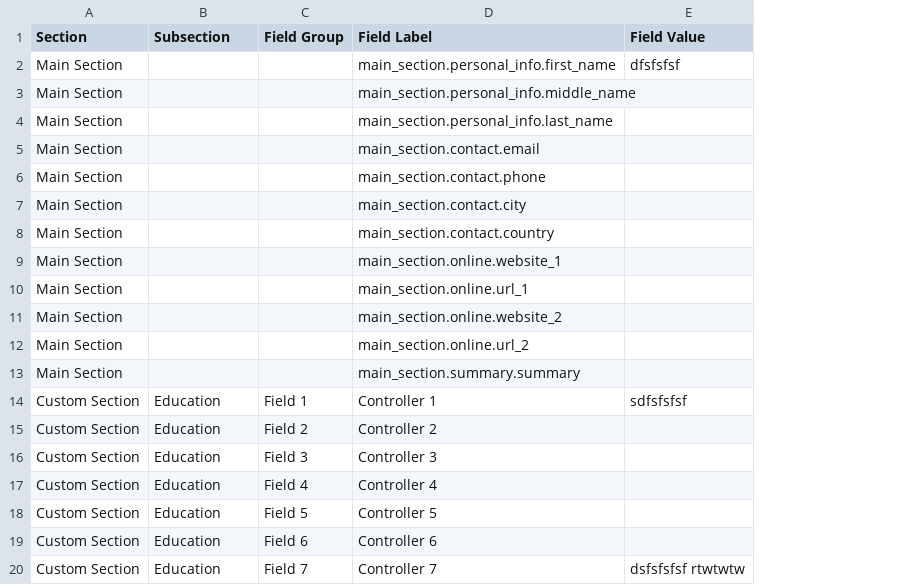
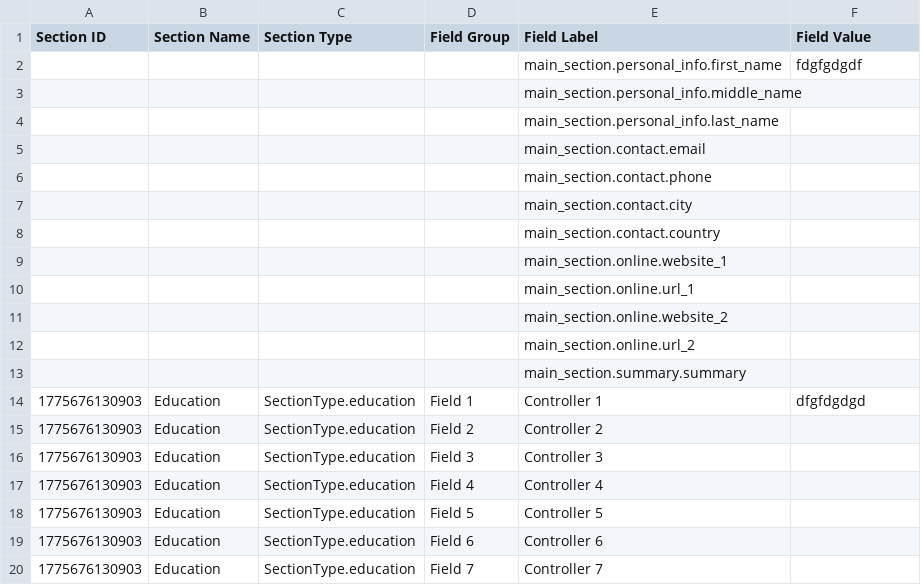
Before and after one commit to rubinity/mmmCV, a CSV file: data/cv_data.csv, drawn as a sheet; removed rows and columns are numbered as before the commit, all else as after; the diff names each change by its address in the sheet, - before the commit and + after, or states it on an @@ line.

Commit message:
fix: data saving format fixed

```diff
--- a/data/cv_data.csv
+++ b/data/cv_data.csv
-column A (Section), rows 2-20: Main Section | Main Section | Main Section | Main Section | Main Section | Main Section | Main Section | Main Section | Main Section | Main Section | Main Section | Main Section | Custom Section | Custom Section | Custom Section | Custom Section | Custom Section | Custom Section | Custom Section
+column A (Section ID), rows 14-20: all 1775676130903
+column C (Section Type), rows 14-20: all SectionType.education
-B1: Subsection
+B1: Section Name
-F2 (Field Value): dfsfsfsf
+F2 (Field Value): fdgfgdgdf
-F14 (Field Value): sdfsfsfsf
+F14 (Field Value): dfgfdgdgd
-F20 (Field Value): dsfsfsfsf rtwtwtw
+F20 (Field Value): (empty)
```
Also changed, not shown: 3 other files.
